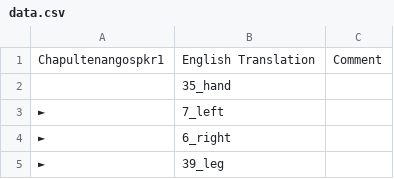
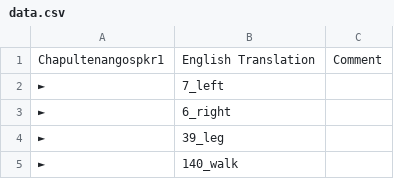
Before and after one commit to lexibank/mixezoqueanvoices, a CSV file: raw/data/Chapultenangospkr1/data.csv, drawn as a sheet; only a part is shown; the shorter side is filled out with more unchanged rows.

```diff
--- a/raw/data/Chapultenangospkr1/data.csv
+++ b/raw/data/Chapultenangospkr1/data.csv
@@ -1,3 +1,2 @@
 Chapultenangospkr1,English Translation,Comment,
-,35_hand,,
 ►,7_left,,
```
Also changed, not shown: raw/data/Chapultenangospkr4/data.csv, raw/data/Franciscoleon/data.csv, 33 other files.
